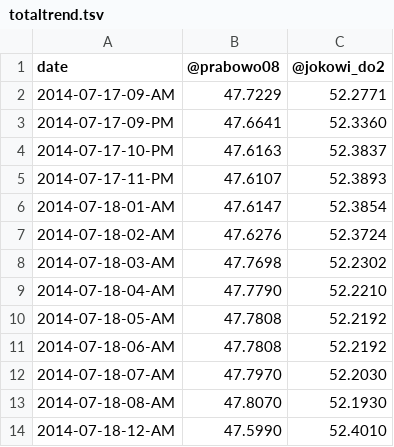
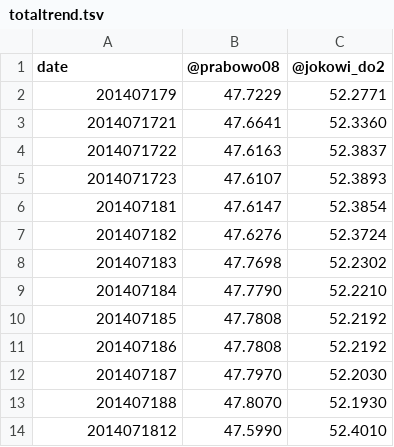
Before and after one commit to ht4n/Pilpres2014staging, a TSV file: totaltrend.tsv, drawn as a sheet.

Commit message:
update totaltrend.csv

```diff
--- a/totaltrend.tsv
+++ b/totaltrend.tsv
@@ -1,14 +1,14 @@
 date	@prabowo08	@jokowi_do2
-2014-07-17-09-AM	47.7229	52.2771
-2014-07-17-09-PM	47.6641	52.3360
-2014-07-17-10-PM	47.6163	52.3837
-2014-07-17-11-PM	47.6107	52.3893
-2014-07-18-01-AM	47.6147	52.3854
-2014-07-18-02-AM	47.6276	52.3724
-2014-07-18-03-AM	47.7698	52.2302
-2014-07-18-04-AM	47.7790	52.2210
-2014-07-18-05-AM	47.7808	52.2192
-2014-07-18-06-AM	47.7808	52.2192
-2014-07-18-07-AM	47.7970	52.2030
-2014-07-18-08-AM	47.8070	52.1930
-2014-07-18-12-AM	47.5990	52.4010
+201407179	47.7229	52.2771
+2014071721	47.6641	52.3360
+2014071722	47.6163	52.3837
+2014071723	47.6107	52.3893
+201407181	47.6147	52.3854
+201407182	47.6276	52.3724
+201407183	47.7698	52.2302
+201407184	47.7790	52.2210
+201407185	47.7808	52.2192
+201407186	47.7808	52.2192
+201407187	47.7970	52.2030
+201407188	47.8070	52.1930
+2014071812	47.5990	52.4010
```
